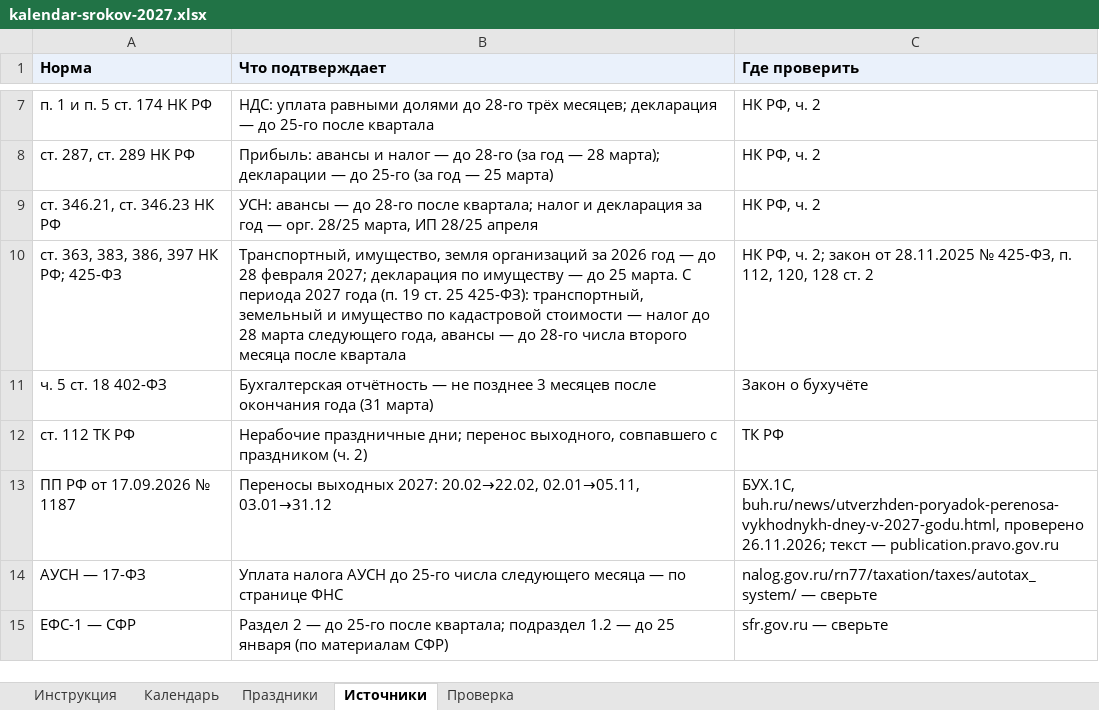
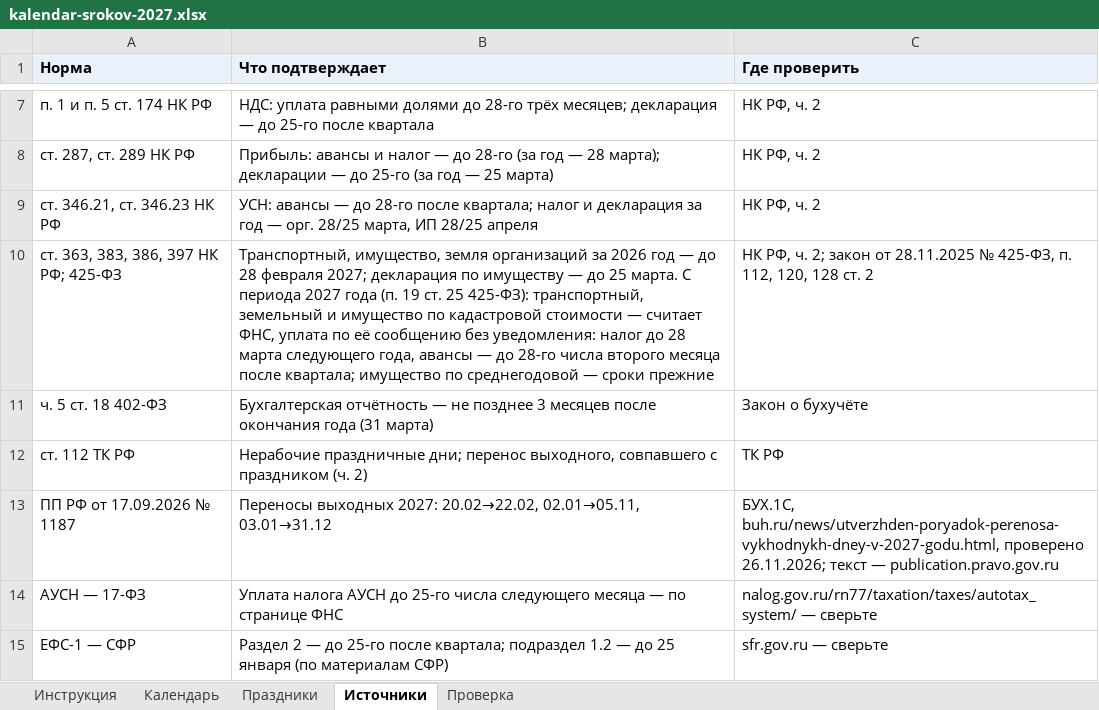
Before and after one commit to Dany-tut/Edu-study, an Excel workbook: public/courses/accounting/kalendar-srokov-2027.xlsx, sheet Источники, drawn as a sheet; only a part is shown, gaps mark what is left out; values as stored, in another font and other column widths than the file's, no borders; the diff names each change by its address in the sheet, - before the commit and + after, or states it on an @@ line.

```diff
--- a/public/courses/accounting/kalendar-srokov-2027.xlsx (sheet Источники)
+++ b/public/courses/accounting/kalendar-srokov-2027.xlsx (sheet Источники)
-B10 (Что подтверждает): …стоимости — налог до 28 марта следующего года, авансы — до 28-го числа второго месяца после квартала
+B10 (Что подтверждает): …стоимости — считает ФНС, уплата по её сообщению без уведомления: налог до 28 марта следующего года, авансы — до 28-го числа второго месяца после квартала; имущество по среднегодовой — сроки прежние
```
Also changed, not shown: sheet Календарь, sheet Проверка, 4 other files.
